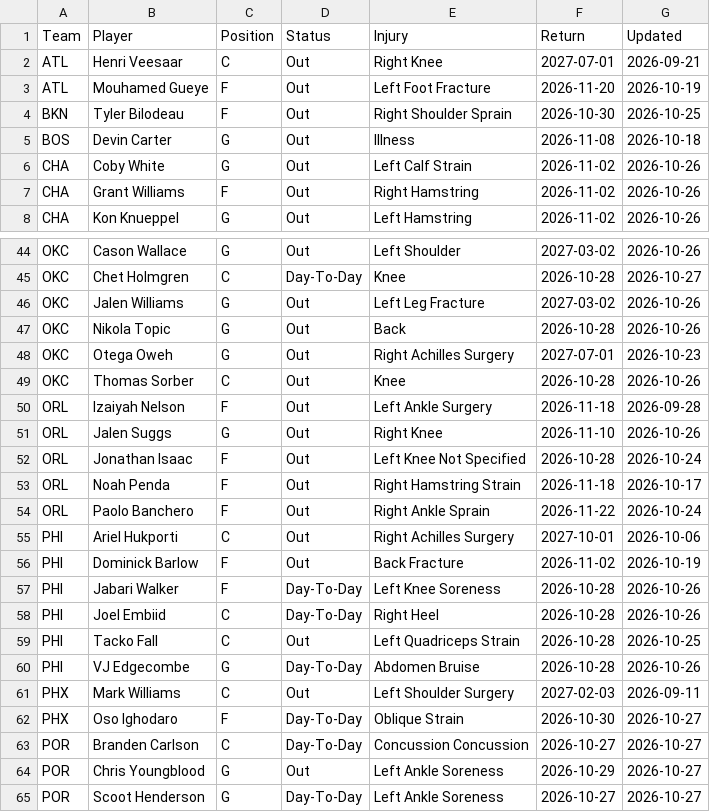
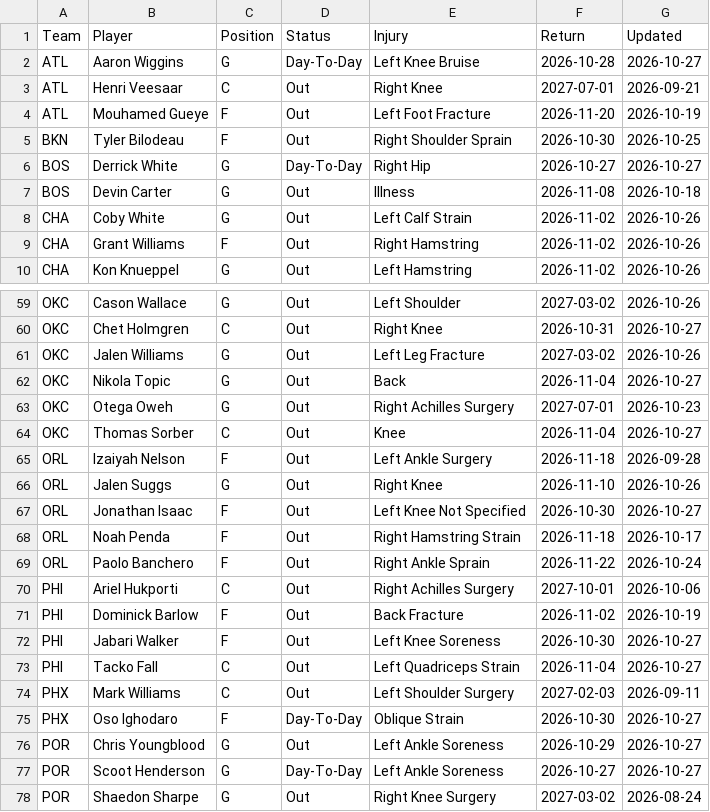
Before and after one commit to HitByOne/NBALedger, a CSV file: site/data/nba_2027_injury_report.csv, drawn as a sheet; only a part is shown, gaps mark what is left out; the shorter side is filled out with more unchanged rows; removed rows and columns are numbered as before the commit, all else as after; the diff covers the shown part only; the diff names each change by its address in the sheet, - before the commit and + after, or states it on an @@ line.

```diff
--- a/site/data/nba_2027_injury_report.csv
+++ b/site/data/nba_2027_injury_report.csv
+row 2: ATL | Aaron Wiggins | G | Day-To-Day | Left Knee Bruise | 2026-10-28 | 2026-10-27
+row 6: BOS | Derrick White | G | Day-To-Day | Right Hip | 2026-10-27 | 2026-10-27
-D60 (Status): Day-To-Day
+D60 (Status): Out
-E60 (Injury): Knee
+E60 (Injury): Right Knee
-F60 (Return): 2026-10-28
+F60 (Return): 2026-10-31
-F62 (Return): 2026-10-28
+F62 (Return): 2026-11-04
-G62 (Updated): 2026-10-26
+G62 (Updated): 2026-10-27
-F64 (Return): 2026-10-28
+F64 (Return): 2026-11-04
-G64 (Updated): 2026-10-26
+G64 (Updated): 2026-10-27
-F67 (Return): 2026-10-28
+F67 (Return): 2026-10-30
-G67 (Updated): 2026-10-24
+G67 (Updated): 2026-10-27
-D72 (Status): Day-To-Day
+D72 (Status): Out
-F72 (Return): 2026-10-28
+F72 (Return): 2026-10-30
-G72 (Updated): 2026-10-26
+G72 (Updated): 2026-10-27
-row 58: PHI | Joel Embiid | C | Day-To-Day | Right Heel | 2026-10-28 | 2026-10-26
-F73 (Return): 2026-10-28
+F73 (Return): 2026-11-04
-G73 (Updated): 2026-10-25
+G73 (Updated): 2026-10-27
-row 60: PHI | VJ Edgecombe | G | Day-To-Day | Abdomen Bruise | 2026-10-28 | 2026-10-26
-row 63: POR | Branden Carlson | C | Day-To-Day | Concussion Concussion | 2026-10-27 | 2026-10-27
```
Also changed, not shown: 13 added rows and 25 edited cells elsewhere in this file, site/data/nba_2027_prop_odds_status.csv, site/data/nba_2027_upcoming_matchups.csv.
